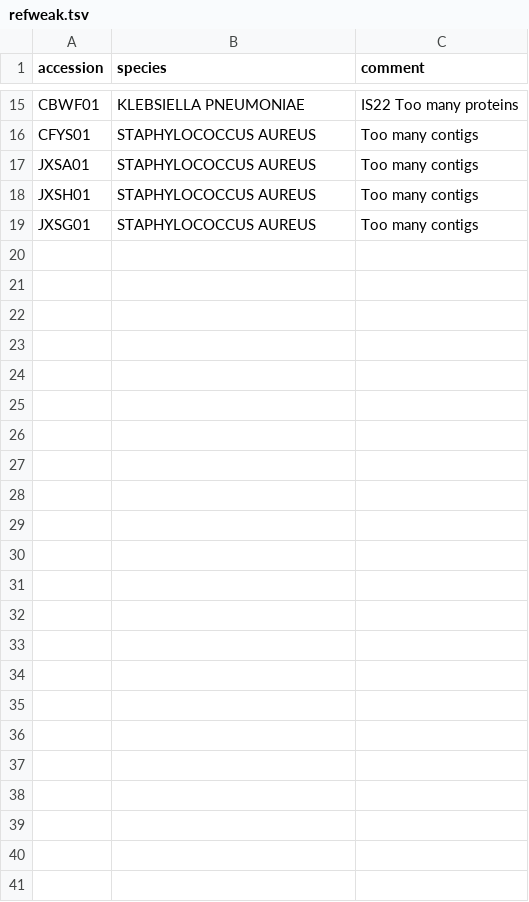
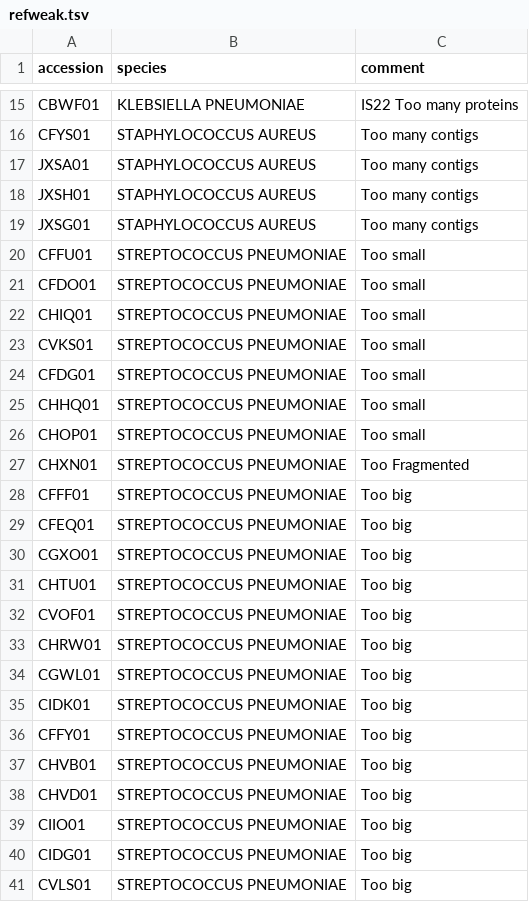
Before and after one commit to refweak/refweak, a TSV file: refweak.tsv, drawn as a sheet; only a part is shown, gaps mark what is left out; the diff names each change by its address in the sheet, - before the commit and + after, or states it on an @@ line.

Commit message:
Strep pneumo

```diff
--- a/refweak.tsv
+++ b/refweak.tsv
+row 20: CFFU01 | STREPTOCOCCUS PNEUMONIAE | Too small
+row 21: CFDO01 | STREPTOCOCCUS PNEUMONIAE | Too small
+row 22: CHIQ01 | STREPTOCOCCUS PNEUMONIAE | Too small
+row 23: CVKS01 | STREPTOCOCCUS PNEUMONIAE | Too small
+row 24: CFDG01 | STREPTOCOCCUS PNEUMONIAE | Too small
+row 25: CHHQ01 | STREPTOCOCCUS PNEUMONIAE | Too small
+row 26: CHOP01 | STREPTOCOCCUS PNEUMONIAE | Too small
+row 27: CHXN01 | STREPTOCOCCUS PNEUMONIAE | Too Fragmented
+row 28: CFFF01 | STREPTOCOCCUS PNEUMONIAE | Too big
+row 29: CFEQ01 | STREPTOCOCCUS PNEUMONIAE | Too big
+row 30: CGXO01 | STREPTOCOCCUS PNEUMONIAE | Too big
+row 31: CHTU01 | STREPTOCOCCUS PNEUMONIAE | Too big
+row 32: CVOF01 | STREPTOCOCCUS PNEUMONIAE | Too big
+row 33: CHRW01 | STREPTOCOCCUS PNEUMONIAE | Too big
+row 34: CGWL01 | STREPTOCOCCUS PNEUMONIAE | Too big
+row 35: CIDK01 | STREPTOCOCCUS PNEUMONIAE | Too big
+row 36: CFFY01 | STREPTOCOCCUS PNEUMONIAE | Too big
+row 37: CHVB01 | STREPTOCOCCUS PNEUMONIAE | Too big
+row 38: CHVD01 | STREPTOCOCCUS PNEUMONIAE | Too big
+row 39: CIIO01 | STREPTOCOCCUS PNEUMONIAE | Too big
+row 40: CIDG01 | STREPTOCOCCUS PNEUMONIAE | Too big
+row 41: CVLS01 | STREPTOCOCCUS PNEUMONIAE | Too big
```
